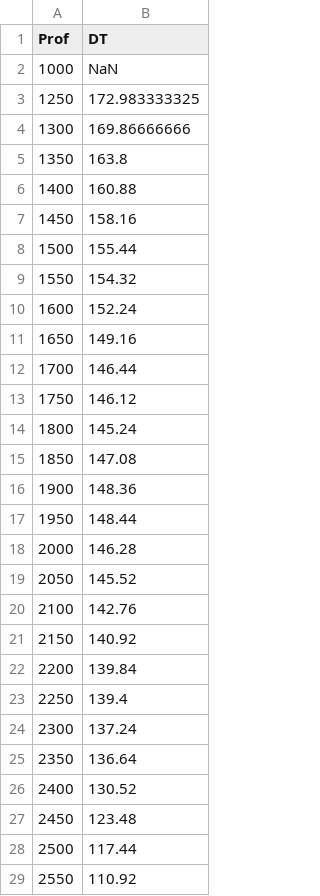
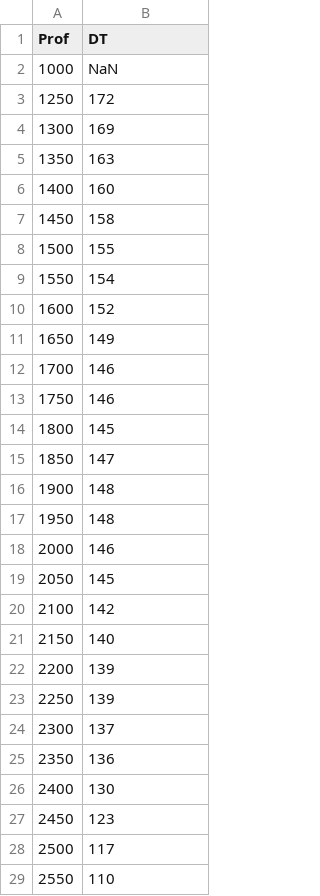
Before and after one commit to danielbettu/datasets, a CSV file: DADOS_8_MM.csv, drawn as a sheet; only a part is shown; the diff covers the shown part only.

```diff
--- a/DADOS_8_MM.csv
+++ b/DADOS_8_MM.csv
@@ -2,28 +2,28 @@ Prof	DT
 1000	NaN
-1250	172.983333325
-1300	169.86666666
-1350	163.8
-1400	160.88
-1450	158.16
-1500	155.44
-1550	154.32
-1600	152.24
-1650	149.16
-1700	146.44
-1750	146.12
-1800	145.24
-1850	147.08
-1900	148.36
-1950	148.44
-2000	146.28
-2050	145.52
-2100	142.76
-2150	140.92
-2200	139.84
-2250	139.4
-2300	137.24
-2350	136.64
-2400	130.52
-2450	123.48
-2500	117.44
-2550	110.92
+1250	172
+1300	169
+1350	163
+1400	160
+1450	158
+1500	155
+1550	154
+1600	152
+1650	149
+1700	146
+1750	146
+1800	145
+1850	147
+1900	148
+1950	148
+2000	146
+2050	145
+2100	142
+2150	140
+2200	139
+2250	139
+2300	137
+2350	136
+2400	130
+2450	123
+2500	117
+2550	110
```
Also changed, not shown: 38 edited cells elsewhere in this file, DADOS_10_MM.csv, DADOS_4_MM.csv, 9 other files.
